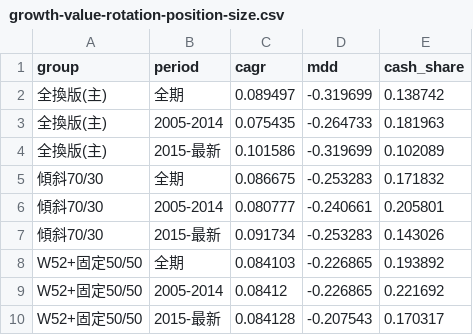
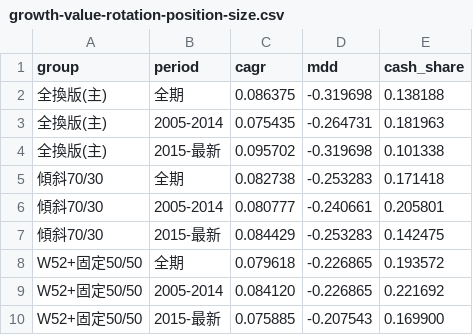
Before and after one commit to keigoks-ivan/tools, a CSV file: invest/data/article-snapshots/growth-value-rotation-position-size.csv, drawn as a sheet.

```diff
--- a/invest/data/article-snapshots/growth-value-rotation-position-size.csv
+++ b/invest/data/article-snapshots/growth-value-rotation-position-size.csv
@@ -1,10 +1,10 @@
 group,period,cagr,mdd,cash_share
-全換版(主),全期,0.089497,-0.319699,0.138742
-全換版(主),2005-2014,0.075435,-0.264733,0.181963
-全換版(主),2015-最新,0.101586,-0.319699,0.102089
-傾斜70/30,全期,0.086675,-0.253283,0.171832
+全換版(主),全期,0.086375,-0.319698,0.138188
+全換版(主),2005-2014,0.075435,-0.264731,0.181963
+全換版(主),2015-最新,0.095702,-0.319698,0.101338
+傾斜70/30,全期,0.082738,-0.253283,0.171418
 傾斜70/30,2005-2014,0.080777,-0.240661,0.205801
-傾斜70/30,2015-最新,0.091734,-0.253283,0.143026
-W52+固定50/50,全期,0.084103,-0.226865,0.193892
-W52+固定50/50,2005-2014,0.08412,-0.226865,0.221692
-W52+固定50/50,2015-最新,0.084128,-0.207543,0.170317
+傾斜70/30,2015-最新,0.084429,-0.253283,0.142475
+W52+固定50/50,全期,0.079618,-0.226865,0.193572
+W52+固定50/50,2005-2014,0.084120,-0.226865,0.221692
+W52+固定50/50,2015-最新,0.075885,-0.207543,0.169900
```
Also changed, not shown: 3 other files.
